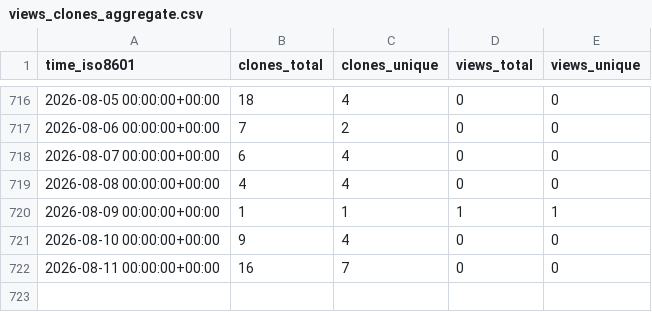
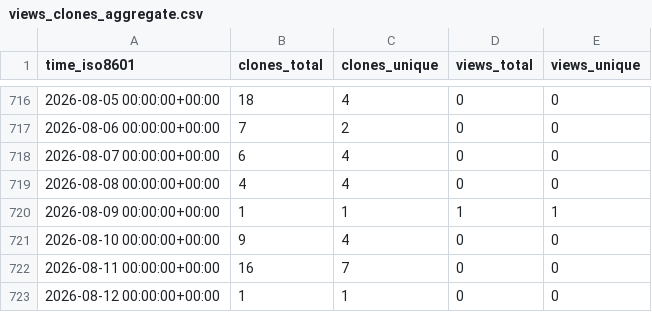
Before and after one commit to demichie/elicipy, a CSV file: demichie/elicipy/ghrs-data/views_clones_aggregate.csv, drawn as a sheet; only a part is shown, gaps mark what is left out; the diff names each change by its address in the sheet, - before the commit and + after, or states it on an @@ line.

```diff
--- a/demichie/elicipy/ghrs-data/views_clones_aggregate.csv
+++ b/demichie/elicipy/ghrs-data/views_clones_aggregate.csv
+row 723: 2026-08-12 00:00:00+00:00 | 1 | 1 | 0 | 0
```
Also changed, not shown: 1 other file.
